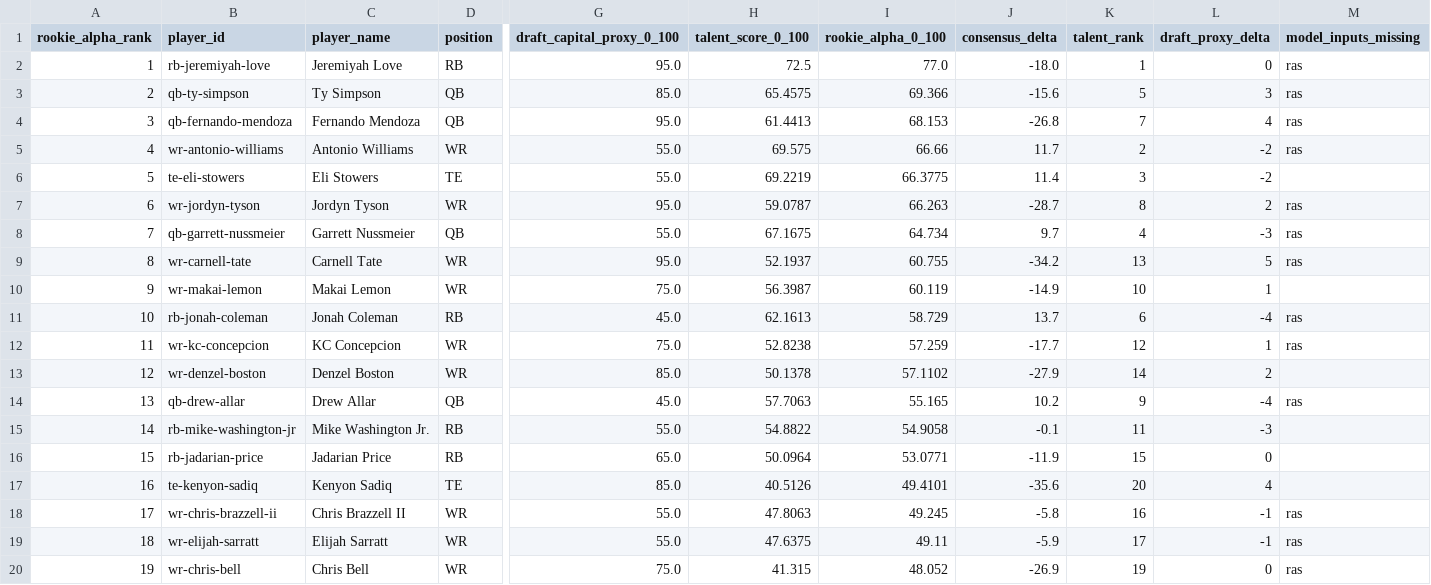
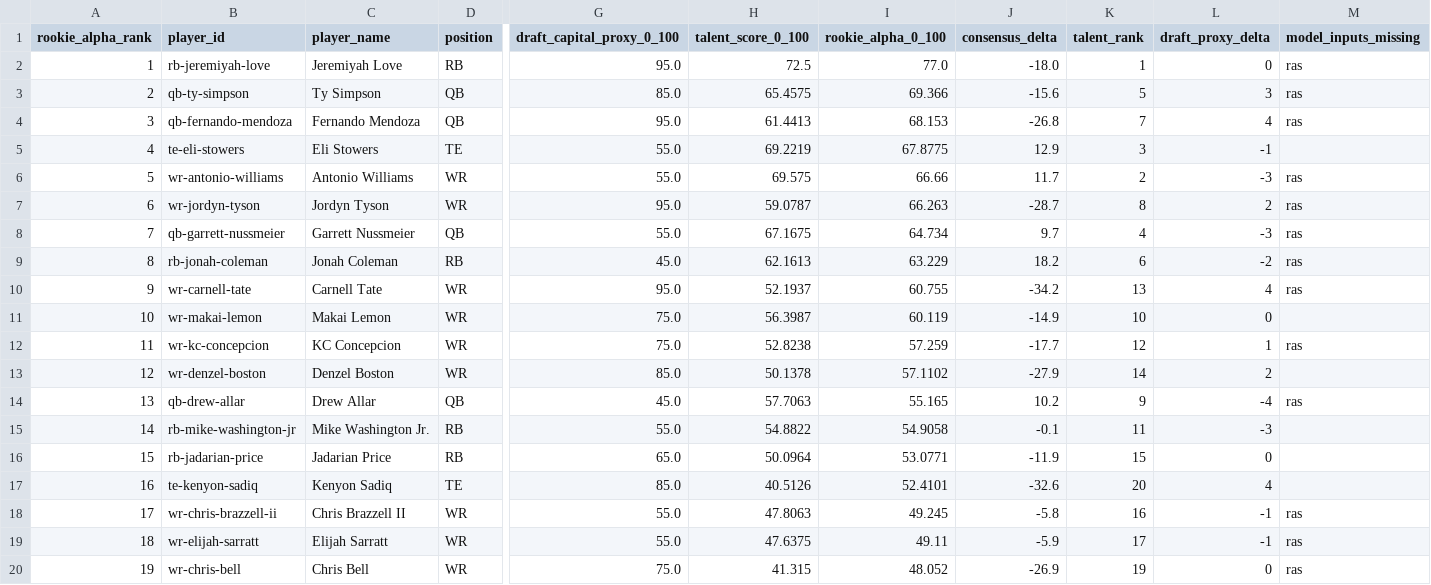
Before and after one commit to Prometheus-Frameworks/TIBER-Rookies, a CSV file: exports/promoted/rookie-alpha/2026_rookie_alpha_predraft_v0.csv, drawn as a sheet; only a part is shown, gaps mark what is left out; removed rows and columns are numbered as before the commit, all else as after; rows hold the shown columns only; the diff names each change by its address in the sheet, - before the commit and + after, or states it on an @@ line.

```diff
--- a/exports/promoted/rookie-alpha/2026_rookie_alpha_predraft_v0.csv
+++ b/exports/promoted/rookie-alpha/2026_rookie_alpha_predraft_v0.csv
+row 5: 4 | te-eli-stowers | Eli Stowers | TE | 55.0 | 69.2219 | 67.8775 | 12.9 | 3 | -1
-A6 (rookie_alpha_rank): 4
+A6 (rookie_alpha_rank): 5
-L6 (draft_proxy_delta): -2
+L6 (draft_proxy_delta): -3
-row 6: 5 | te-eli-stowers | Eli Stowers | TE | 55.0 | 69.2219 | 66.3775 | 11.4 | 3 | -2
+row 9: 8 | rb-jonah-coleman | Jonah Coleman | RB | 45.0 | 62.1613 | 63.229 | 18.2 | 6 | -2 | ras
-A10 (rookie_alpha_rank): 8
+A10 (rookie_alpha_rank): 9
-L10 (draft_proxy_delta): 5
+L10 (draft_proxy_delta): 4
-A11 (rookie_alpha_rank): 9
+A11 (rookie_alpha_rank): 10
-L11 (draft_proxy_delta): 1
+L11 (draft_proxy_delta): 0
-row 11: 10 | rb-jonah-coleman | Jonah Coleman | RB | 45.0 | 62.1613 | 58.729 | 13.7 | 6 | -4 | ras
-I17 (rookie_alpha_0_100): 49.4101
+I17 (rookie_alpha_0_100): 52.4101
-J17 (consensus_delta): -35.6
+J17 (consensus_delta): -32.6
```
Also changed, not shown: exports/promoted/rookie-alpha/historical_class_comparison.csv, 4 other files.
